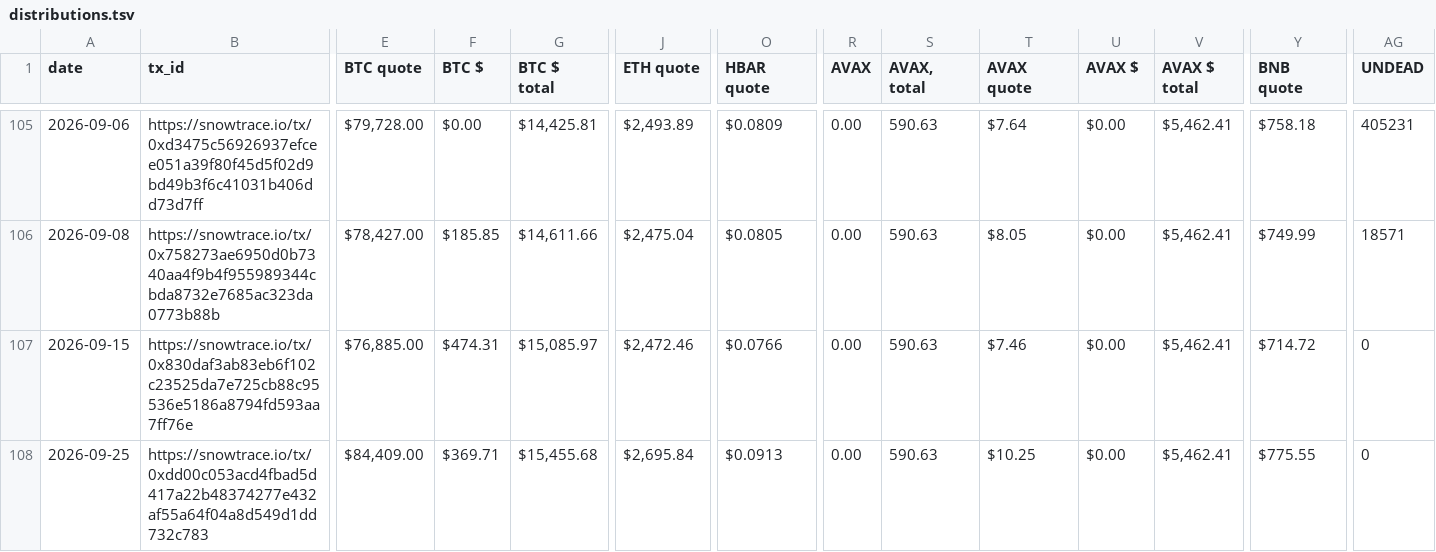
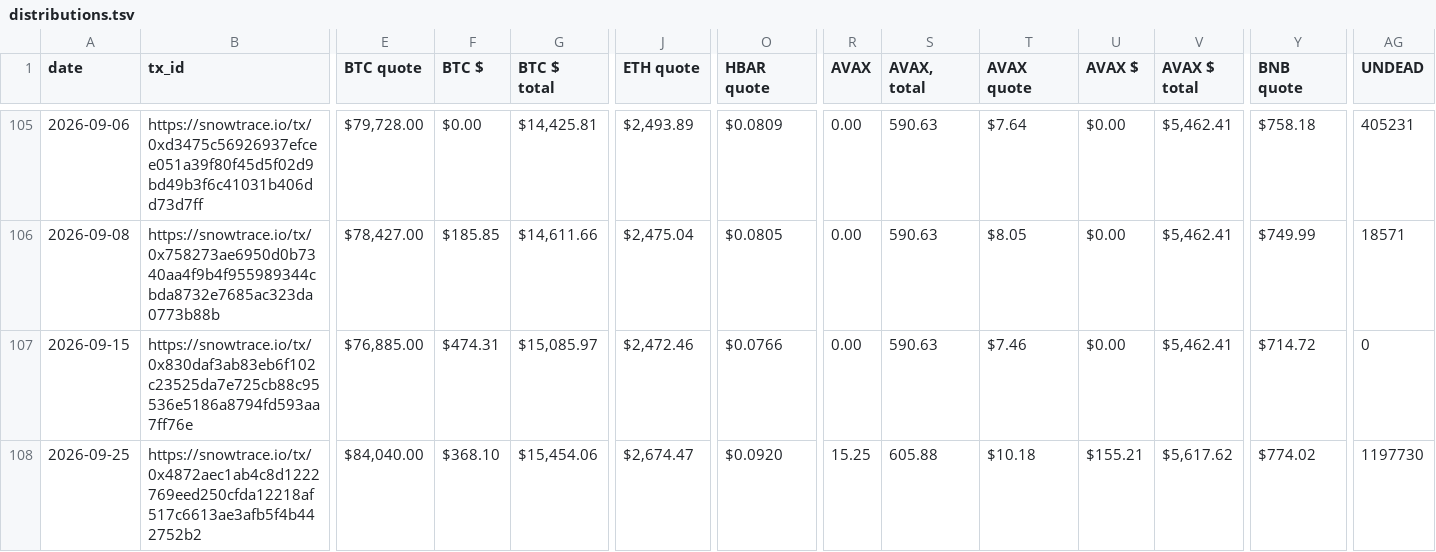
Before and after one commit to pivoteur/pivoteur.github.io, a TSV file: data/distributions.tsv, drawn as a sheet; only a part is shown, gaps mark what is left out; the diff covers the shown part only; the diff names each change by its address in the sheet, - before the commit and + after, or states it on an @@ line.

```diff
--- a/data/distributions.tsv
+++ b/data/distributions.tsv
-B108 (tx_id): https://snowtrace.io/tx/0xdd00c053acd4fbad5d417a22b48374277e432af55a64f04a8d549d1dd732c783
+B108 (tx_id): https://snowtrace.io/tx/0x4872aec1ab4c8d1222769eed250cfda12218af517c6613ae3afb5f4b442752b2
-E108 (BTC quote): $84,409.00
+E108 (BTC quote): $84,040.00
-F108 (BTC $): $369.71
+F108 (BTC $): $368.10
-G108 (BTC $ total): $15,455.68
+G108 (BTC $ total): $15,454.06
-J108 (ETH quote): $2,695.84
+J108 (ETH quote): $2,674.47
-O108 (HBAR quote): $0.0913
+O108 (HBAR quote): $0.0920
-R108 (AVAX): 0.00
+R108 (AVAX): 15.25
-S108 (AVAX, total): 590.63
+S108 (AVAX, total): 605.88
-T108 (AVAX quote): $10.25
+T108 (AVAX quote): $10.18
-U108 (AVAX $): $0.00
+U108 (AVAX $): $155.21
-V108 (AVAX $ total): $5,462.41
+V108 (AVAX $ total): $5,617.62
-Y108 (BNB quote): $775.55
+Y108 (BNB quote): $774.02
-AG108 (UNDEAD): 0
+AG108 (UNDEAD): 1197730
```
Also changed, not shown: 4 edited cells elsewhere in this file, data/pivots/close/raw/avax-undead.tsv, data/pivots/dists/raw/avax-undead.tsv, 3 other files.
